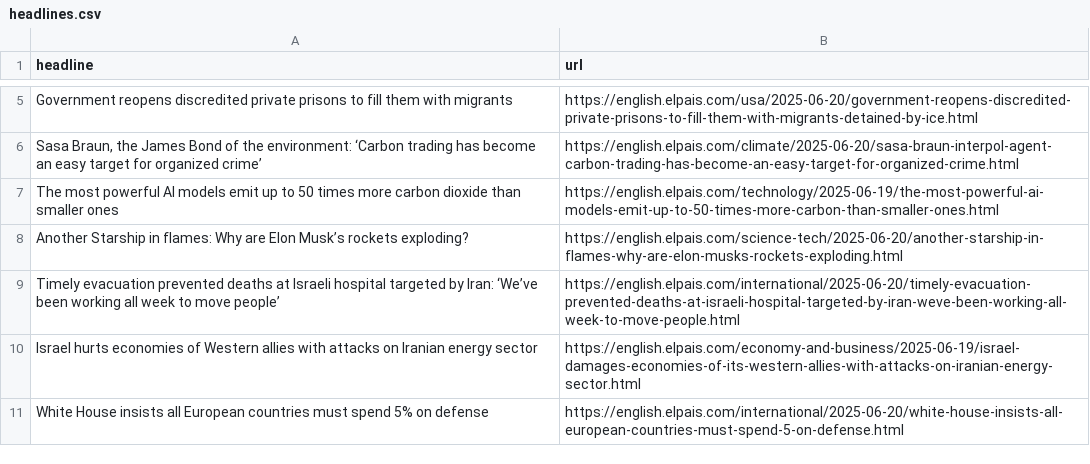
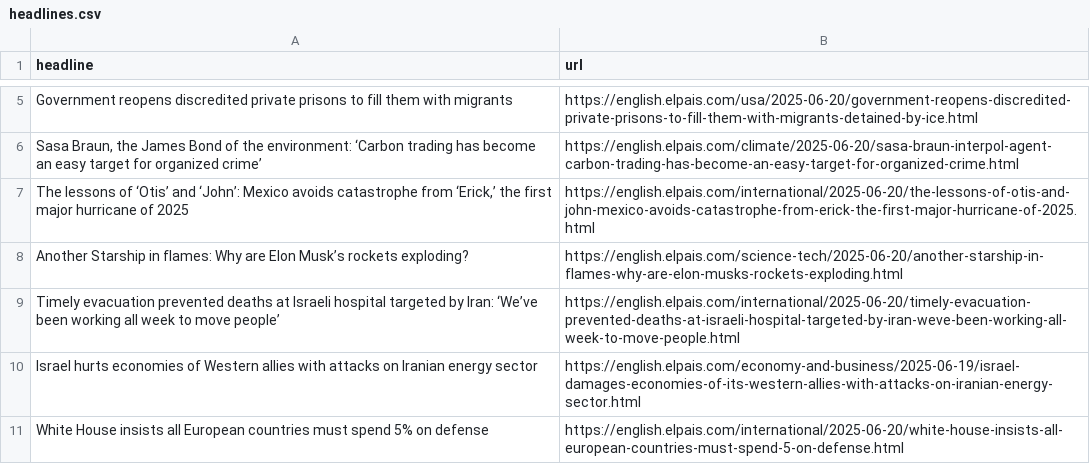
Before and after one commit to Filipe-Teles/el-pais-autoscraper, a CSV file: headlines.csv, drawn as a sheet; only a part is shown, gaps mark what is left out.

```diff
--- a/headlines.csv
+++ b/headlines.csv
@@ -6,3 +6,3 @@ Government reopens discredited private prisons to fill them with migrants,https:
 "Sasa Braun, the James Bond of the environment: ‘Carbon trading has become an easy target for organized crime’",https://english.elpais.com/climate/2025-06-20/sasa-braun-interpol-agent-carbon-trading-has-become-an-easy-target-for-organized-crime.html
-The most powerful AI models emit up to 50 times more carbon dioxide than smaller ones,https://english.elpais.com/technology/2025-06-19/the-most-powerful-ai-models-emit-up-to-50-times-more-carbon-than-smaller-ones.html
+"The lessons of ‘Otis’ and ‘John’: Mexico avoids catastrophe from ‘Erick,’ the first major hurricane of 2025",https://english.elpais.com/international/2025-06-20/the-lessons-of-otis-and-john-mexico-avoids-catastrophe-from-erick-the-first-major-hurricane-of-2025.html
 Another Starship in flames: Why are Elon Musk’s rockets exploding?,https://english.elpais.com/science-tech/2025-06-20/another-starship-in-flames-why-are-elon-musks-rockets-exploding.html
```
